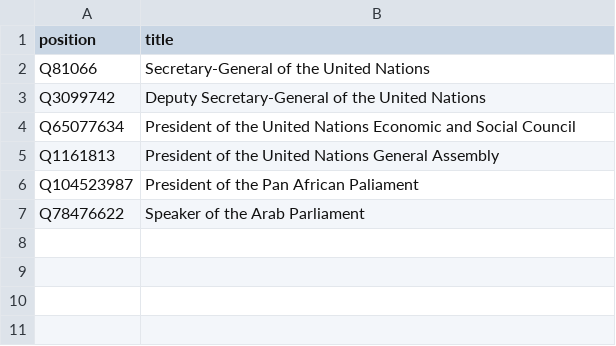
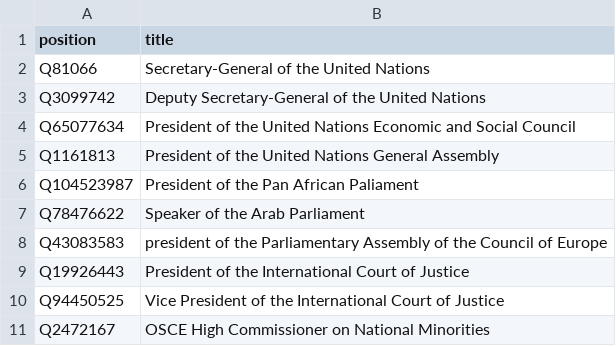
Before and after one commit to every-politician-scrapers/world, a CSV file: wikidata/wanted-positions.csv, drawn as a sheet.

Commit message:
add more positions

```diff
--- a/wikidata/wanted-positions.csv
+++ b/wikidata/wanted-positions.csv
@@ -7 +7,5 @@ Q104523987,President of the Pan African Paliament
 Q78476622,Speaker of the Arab Parliament
+Q43083583,president of the Parliamentary Assembly of the Council of Europe
+Q19926443,President of the International Court of Justice
+Q94450525,Vice President of the International Court of Justice
+Q2472167,OSCE High Commissioner on National Minorities
```
Also changed, not shown: wikidata/legislative-positions.csv.
